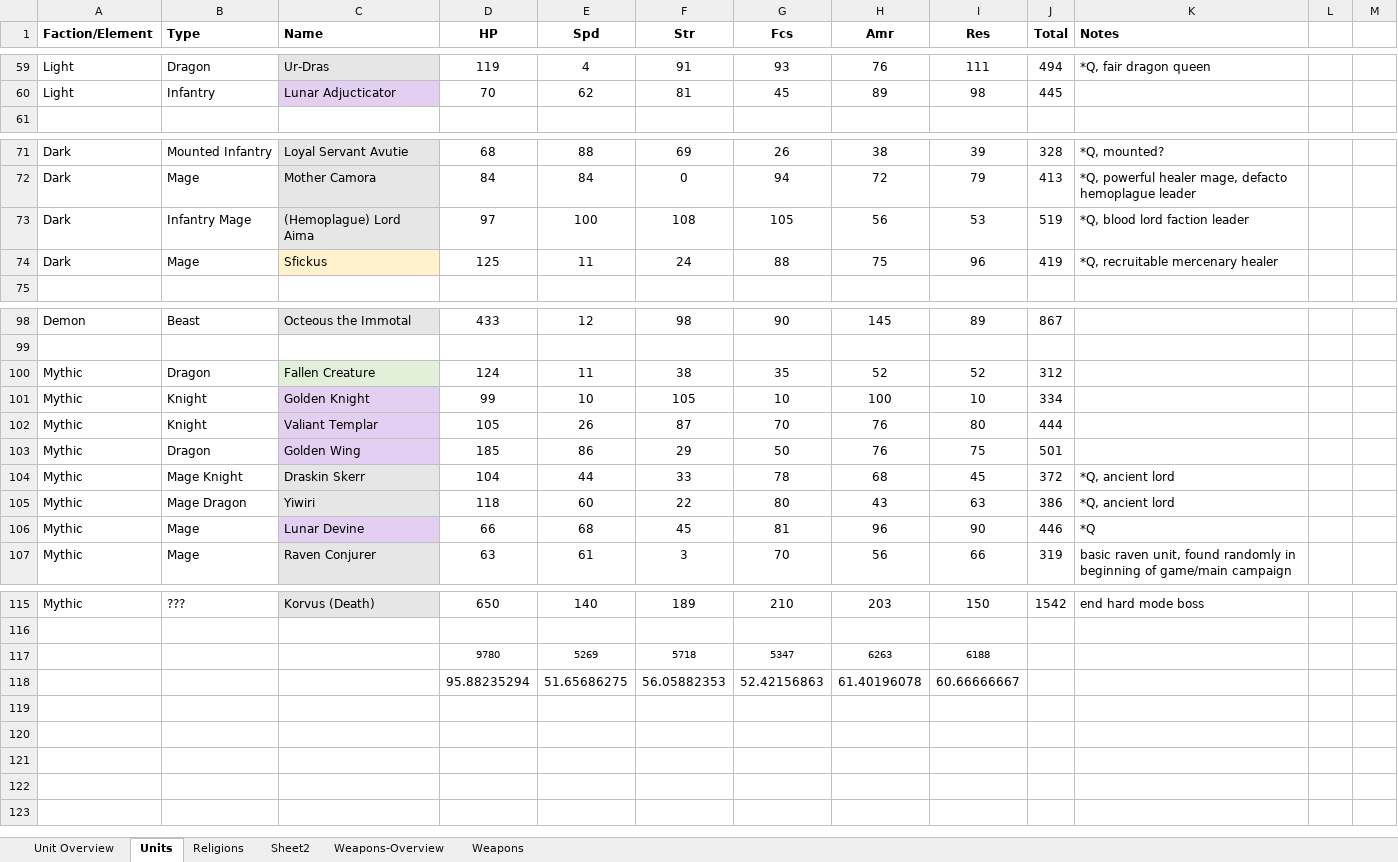
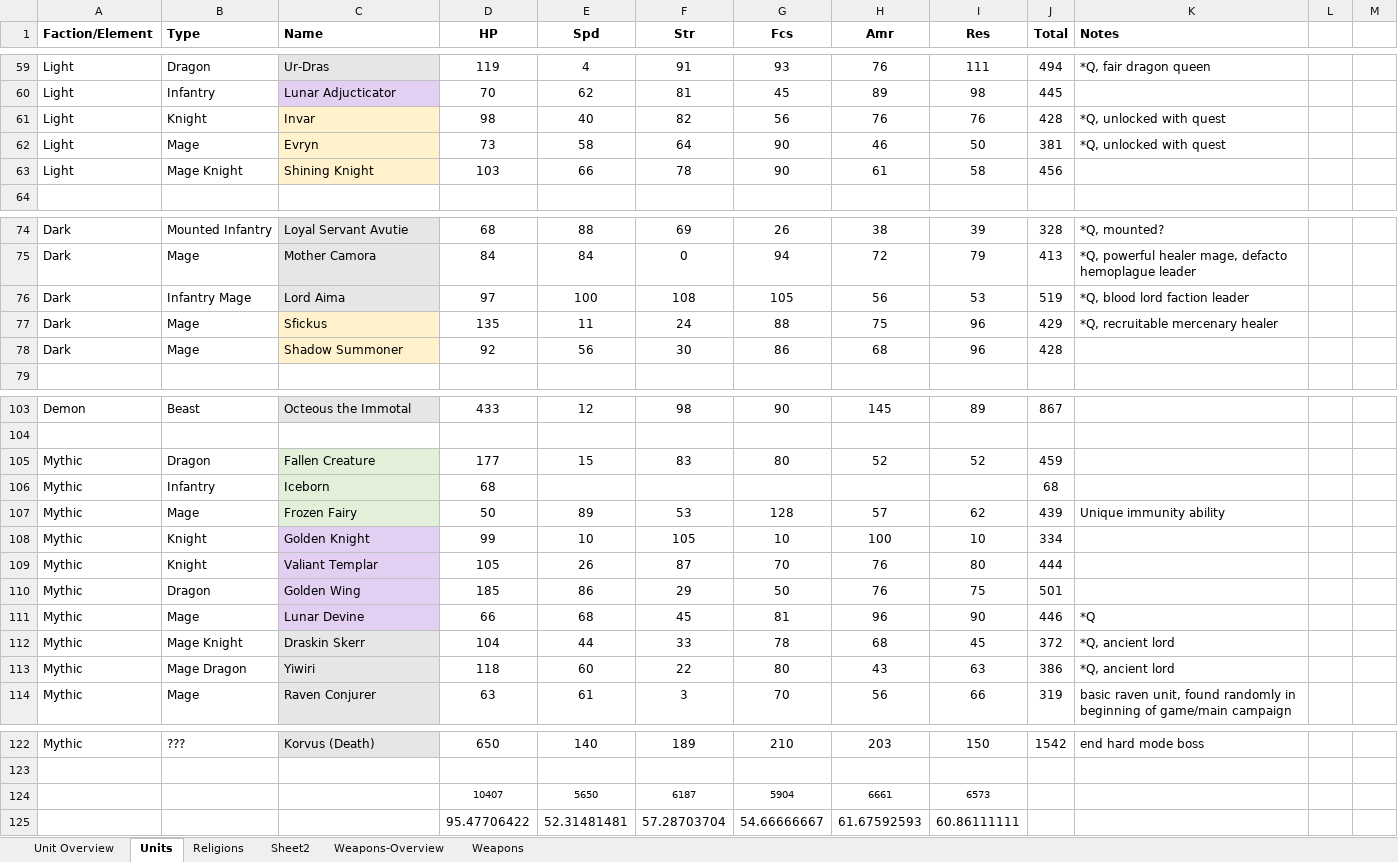
Before and after one commit to dtm32/monogame-project, an Excel workbook: Documentation.xlsx, sheet Units, drawn as a sheet; only a part is shown, gaps mark what is left out; values as stored, in another font and other column widths than the file's, no borders; conditional formats not drawn; removed rows and columns are numbered as before the commit, all else as after; the diff covers the shown part only; the diff names each change by its address in the sheet, - before the commit and + after, or states it on an @@ line.

Commit message:
added more mercenaries

```diff
--- a/Documentation.xlsx (sheet Units)
+++ b/Documentation.xlsx (sheet Units)
+row 61: Light | Knight | Invar | 98 | 40 | 82 | 56 | 76 | 76 | 428 | *Q, unlocked with quest
+row 62: Light | Mage | Evryn | 73 | 58 | 64 | 90 | 46 | 50 | 381 | *Q, unlocked with quest
+row 63: Light | Mage Knight | Shining Knight | 103 | 66 | 78 | 90 | 61 | 58 | 456
-C76 (Name): (Hemoplague) Lord Aima
+C76 (Name): Lord Aima
-D77 (HP): 125
+D77 (HP): 135
-J77 (Total): 419
+J77 (Total): 429
+row 78: Dark | Mage | Shadow Summoner | 92 | 56 | 30 | 86 | 68 | 96 | 428
-D105 (HP): 124
+D105 (HP): 177
-E105 (Spd): 11
+E105 (Spd): 15
-F105 (Str): 38
+F105 (Str): 83
-G105 (Fcs): 35
+G105 (Fcs): 80
-J105 (Total): 312
+J105 (Total): 459
+row 106: Mythic | Infantry | Iceborn | 68 |  |  |  |  |  | 68
+row 107: Mythic | Mage | Frozen Fairy | 50 | 89 | 53 | 128 | 57 | 62 | 439 | Unique immunity ability
@@ row 106 moved to row 111: Mythic @@
-row 117:  |  |  | 9780 | 5269 | 5718 | 5347 | 6263 | 6188
-row 118:  |  |  | 95.88235294 | 51.65686275 | 56.05882353 | 52.42156863 | 61.40196078 | 60.66666667
+row 124:  |  |  | 10407 | 5650 | 6187 | 5904 | 6661 | 6573
+row 125:  |  |  | 95.47706422 | 52.31481481 | 57.28703704 | 54.66666667 | 61.67592593 | 60.86111111
```
Also changed, not shown: 1 added row and 4 edited cells elsewhere in this sheet, formulas that keep their value.
